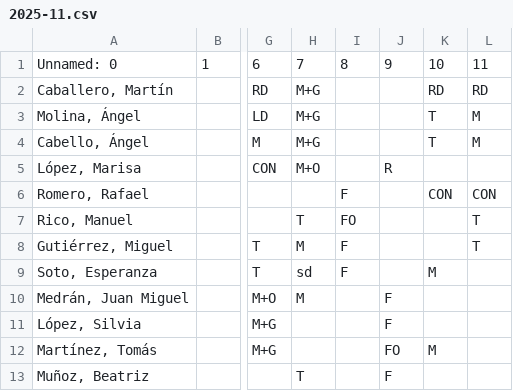
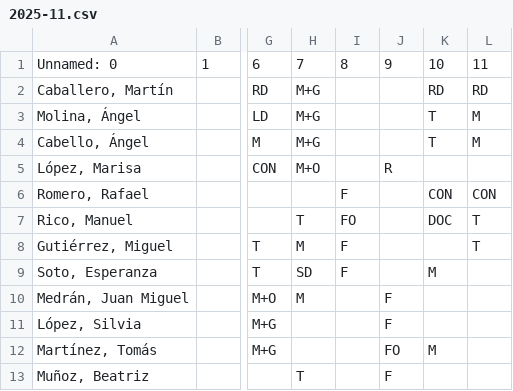
Before and after one commit to cjgaland/Web-Urgencias, a CSV file: Cuadrantes/data/cuadrantes/2025-11.csv, drawn as a sheet; only a part is shown, gaps mark what is left out; the diff names each change by its address in the sheet, - before the commit and + after, or states it on an @@ line.

```diff
--- a/Cuadrantes/data/cuadrantes/2025-11.csv
+++ b/Cuadrantes/data/cuadrantes/2025-11.csv
-K7: (empty)
+K7: DOC
-H9: sd
+H9: SD
```
Also changed, not shown: Cuadrantes/data/cuadrantes/2025-10.csv.
